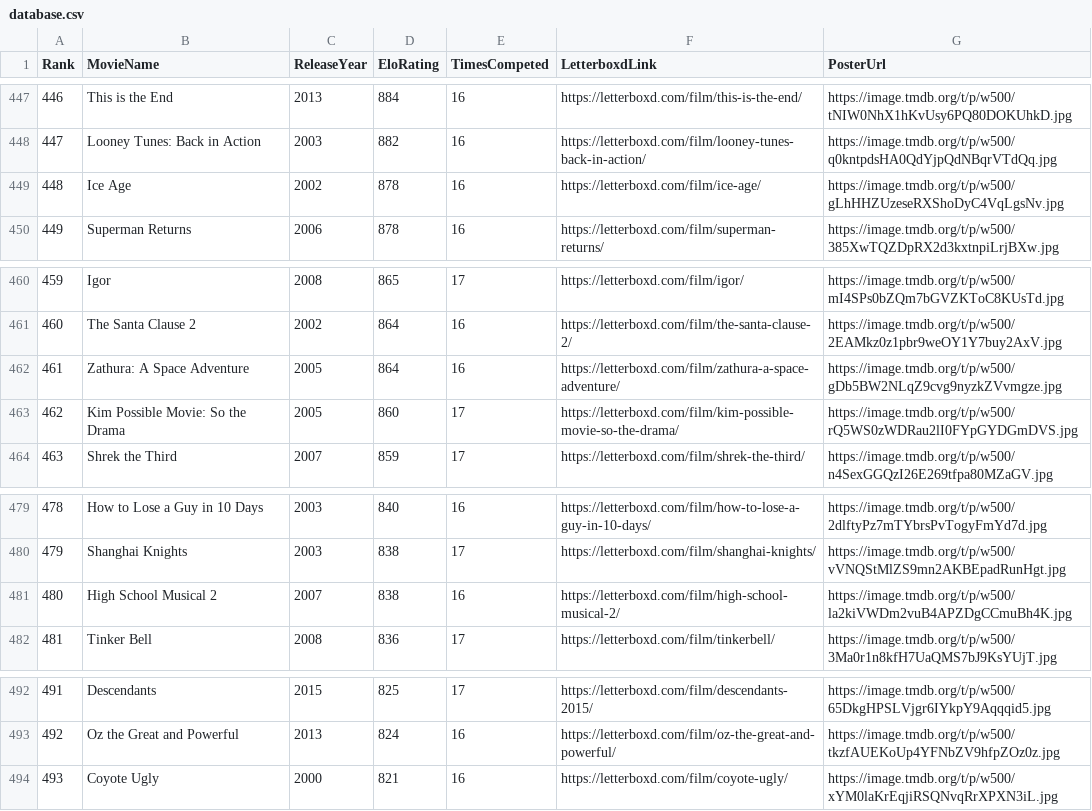
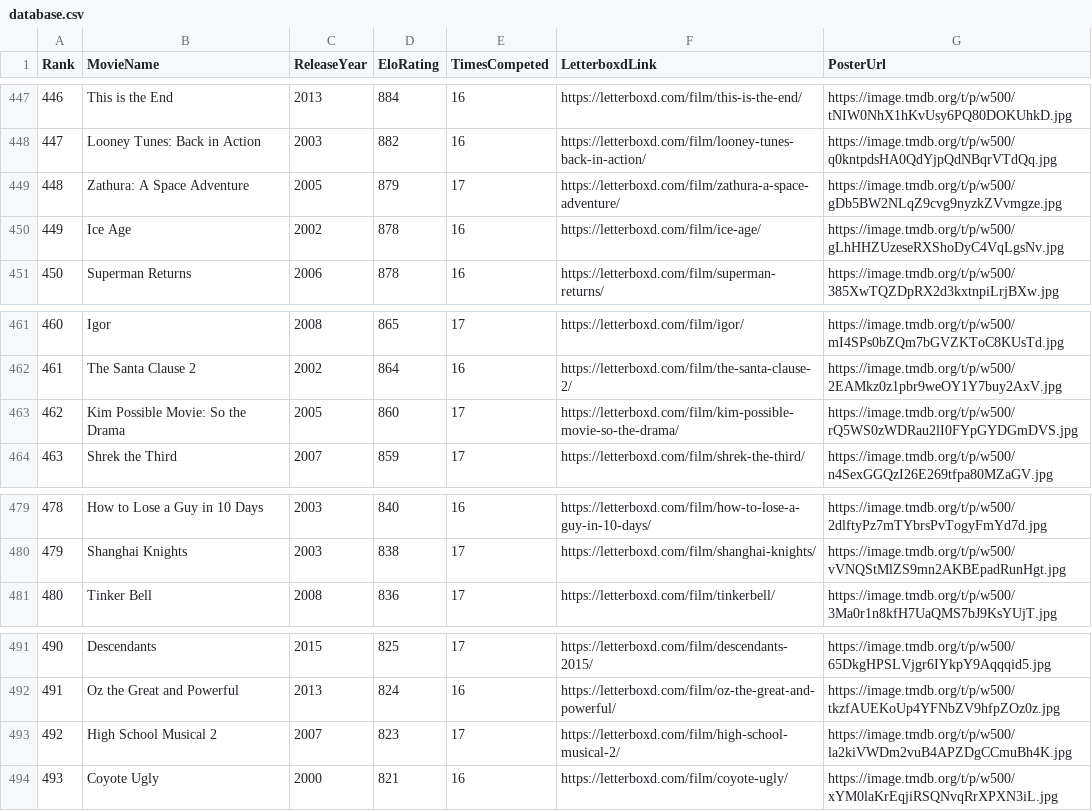
Before and after one commit to TheEverythingologist/MovieRankings, a CSV file: data/database.csv, drawn as a sheet; only a part is shown, gaps mark what is left out; removed rows and columns are numbered as before the commit, all else as after; the diff names each change by its address in the sheet, - before the commit and + after, or states it on an @@ line.

Commit message:
Update rankings: Zathura: A Space Adventure beat High School Musical 2

```diff
--- a/data/database.csv
+++ b/data/database.csv
+row 449: 448 | Zathura: A Space Adventure | 2005 | 879 | 17 | https://letterboxd.com/film/zathura-a-space-adventure/ | https://image.tmdb.org/t/p/w500/gDb5BW2NLqZ9cvg9nyzkZVvmgze.jpg
@@ column A (Rank) renumbered between rows 450 and 492 @@
-row 462: 461 | Zathura: A Space Adventure | 2005 | 864 | 16 | https://letterboxd.com/film/zathura-a-space-adventure/ | https://image.tmdb.org/t/p/w500/gDb5BW2NLqZ9cvg9nyzkZVvmgze.jpg
-row 481: 480 | High School Musical 2 | 2007 | 838 | 16 | https://letterboxd.com/film/high-school-musical-2/ | https://image.tmdb.org/t/p/w500/la2kiVWDm2vuB4APZDgCCmuBh4K.jpg
+row 493: 492 | High School Musical 2 | 2007 | 823 | 17 | https://letterboxd.com/film/high-school-musical-2/ | https://image.tmdb.org/t/p/w500/la2kiVWDm2vuB4APZDgCCmuBh4K.jpg
```
